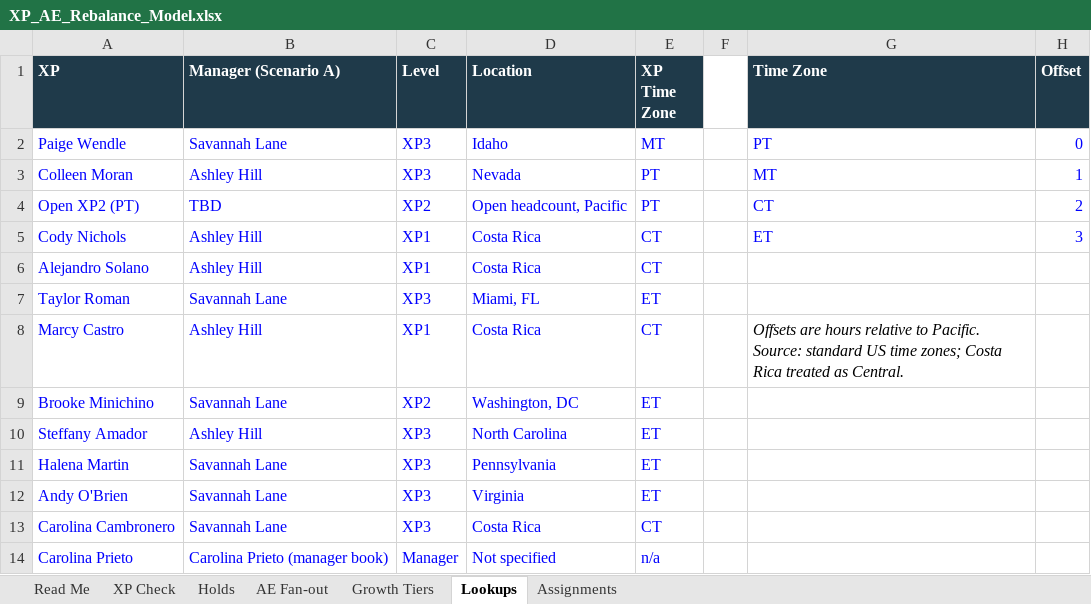
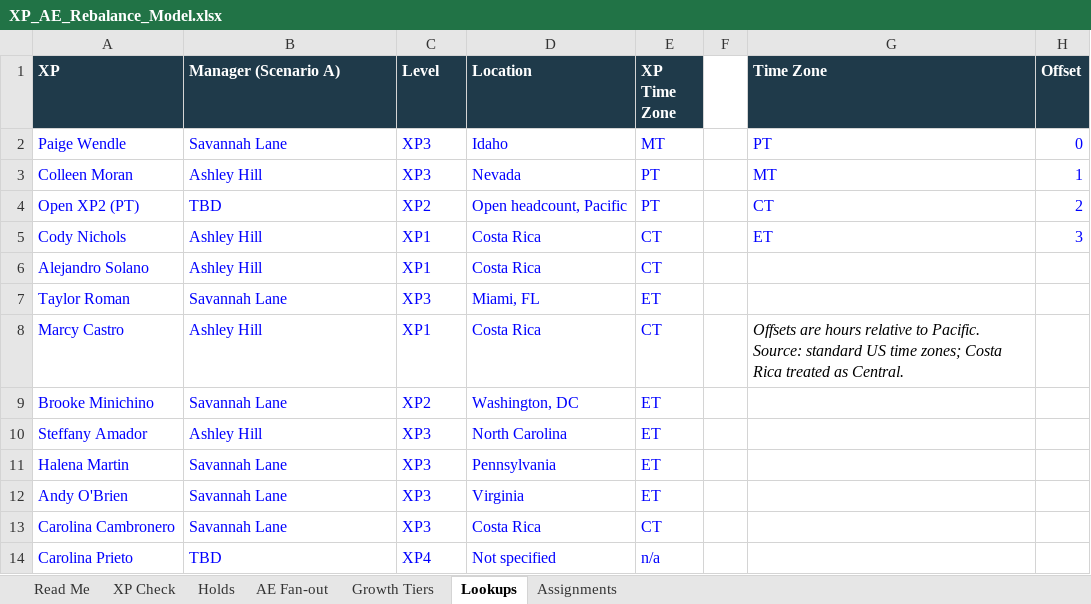
Before and after one commit to savannahlane/xp-planning, an Excel workbook: XP_AE_Rebalance_Model.xlsx, sheet Lookups, drawn as a sheet; values as stored, in another font and other column widths than the file's, no borders; the diff names each change by its address in the sheet, - before the commit and + after, or states it on an @@ line.

```diff
--- a/XP_AE_Rebalance_Model.xlsx (sheet Lookups)
+++ b/XP_AE_Rebalance_Model.xlsx (sheet Lookups)
-B14 (Manager (Scenario A)): Carolina Prieto (manager book)
+B14 (Manager (Scenario A)): TBD
-C14 (Level): Manager
+C14 (Level): XP4
```
Also changed, not shown: sheet Assignments, sheet XP Check, sheet AE Fan-out, sheet Holds, sheet Read Me, charts or pictures.
